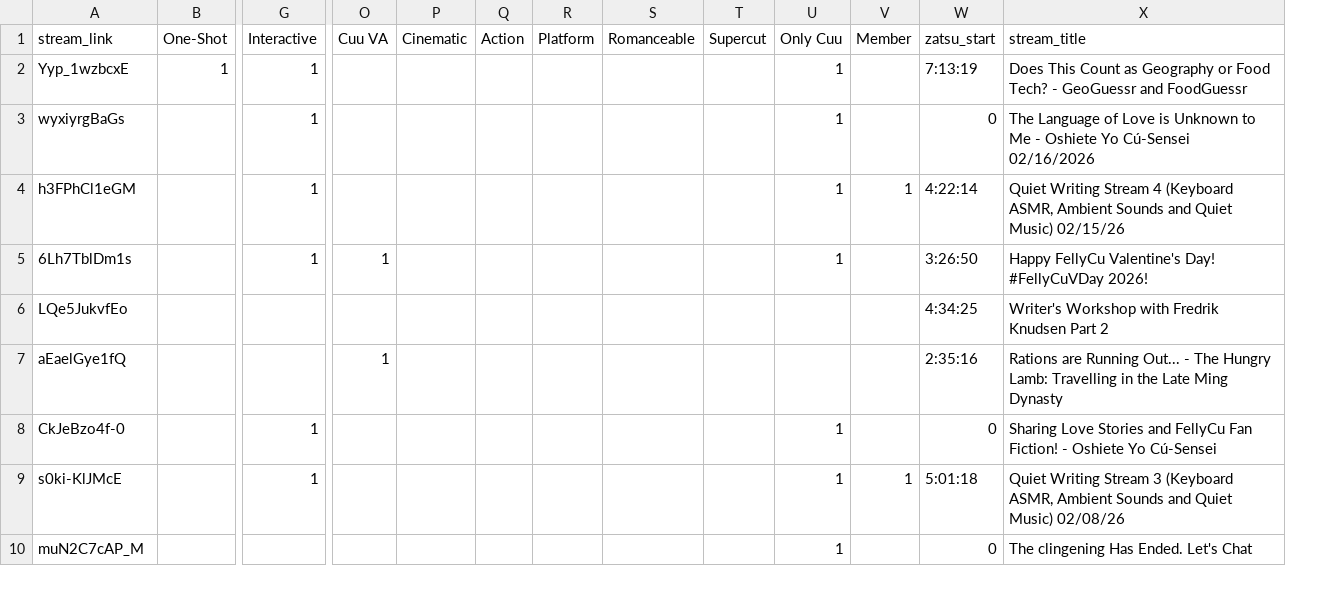
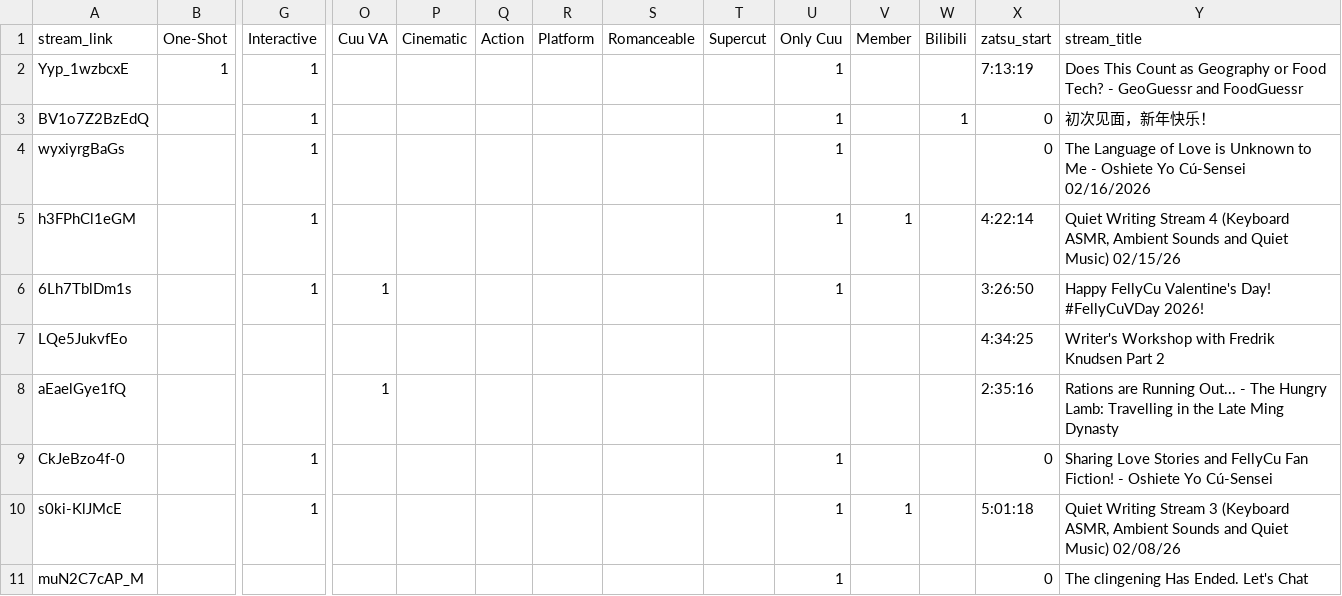
Before and after one commit to Cuudexter/Cuudex, a CSV file: metadata.csv, drawn as a sheet; only a part is shown, gaps mark what is left out; addresses are those after the commit; rows hold the shown columns only; the diff names each change by its address in the sheet, - before the commit and + after, or states it on an @@ line.

Commit message:
Bilibili integration

```diff
--- a/metadata.csv
+++ b/metadata.csv
+column W (Bilibili), empty
+row 3: BV1o7Z2BzEdQ |  | 1 |  |  |  |  |  |  | 1 |  | 1 | 0 | 初次见面，新年快乐！
```
Also changed, not shown: 4 other files.
